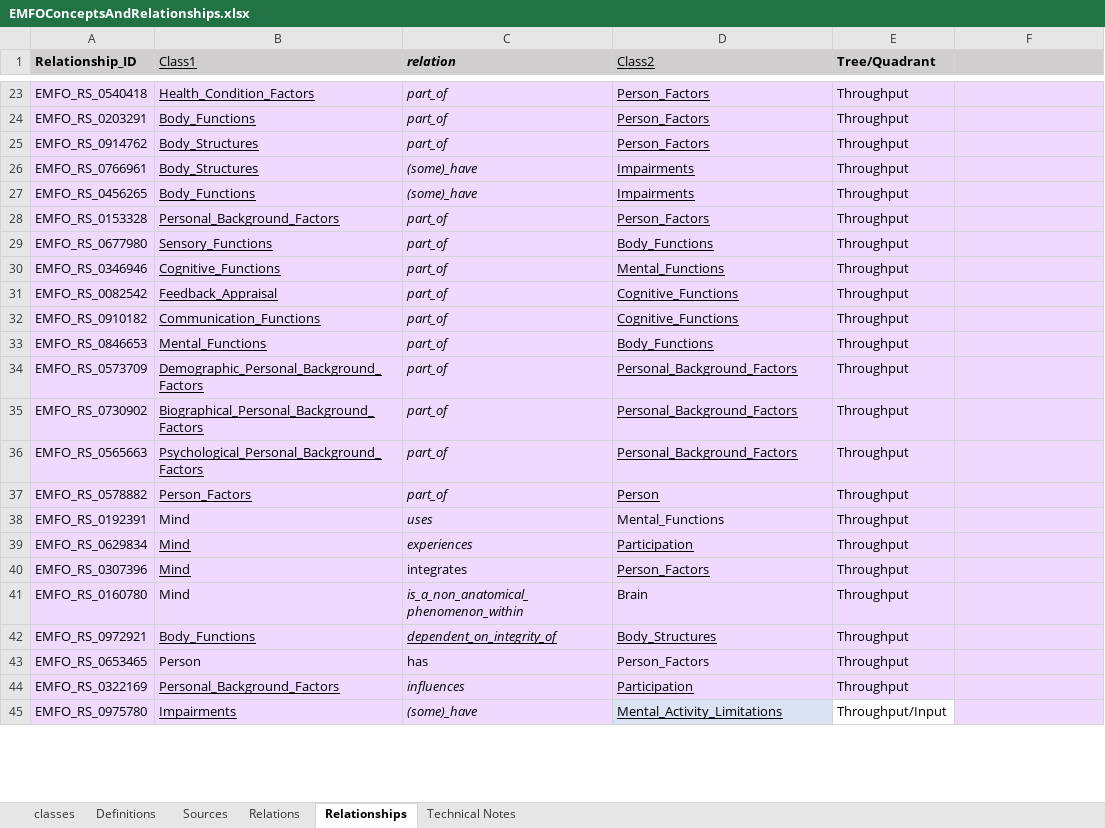
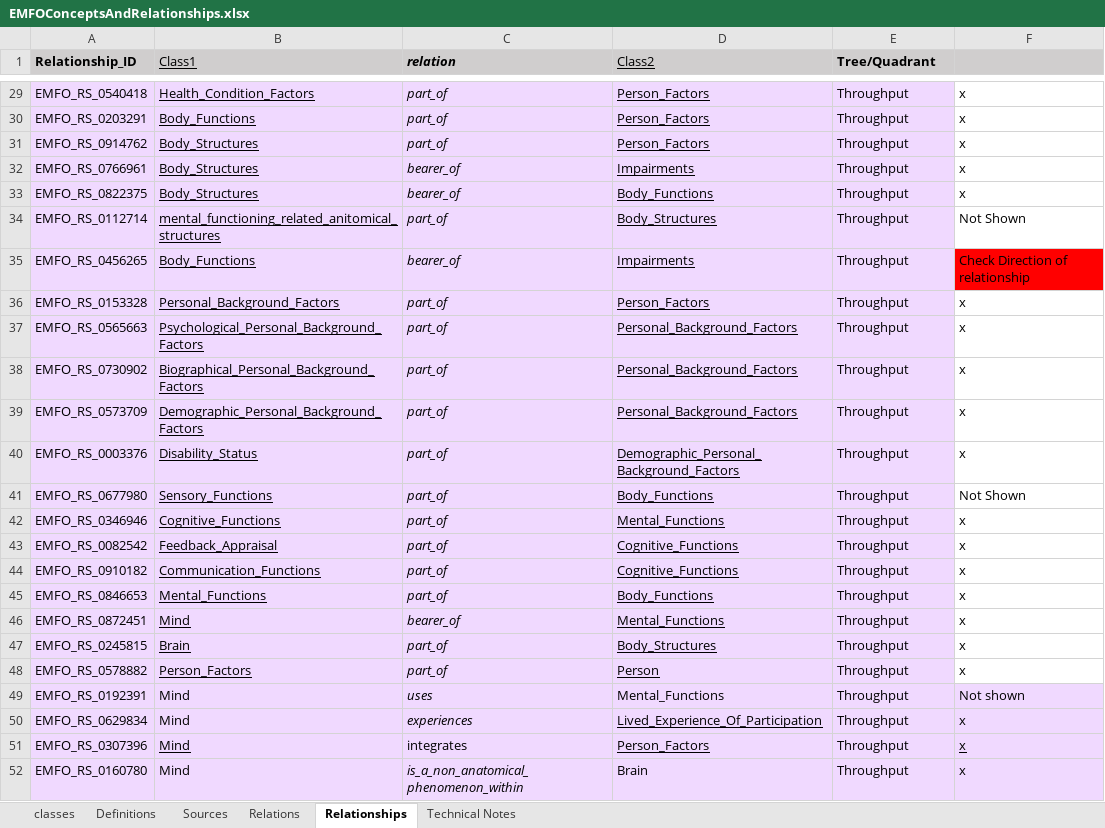
Before and after one commit to CC-RMD-EpiBio/EcologicalMentalFunctioningOntology, an Excel workbook: resources/EMFOConceptsAndRelationships.xlsx, sheet Relationships, drawn as a sheet; only a part is shown, gaps mark what is left out; values as stored, in another font and other column widths than the file's, no borders; removed rows and columns are numbered as before the commit, all else as after; the diff covers the shown part only; the diff names each change by its address in the sheet, - before the commit and + after, or states it on an @@ line.

```diff
--- a/resources/EMFOConceptsAndRelationships.xlsx (sheet Relationships)
+++ b/resources/EMFOConceptsAndRelationships.xlsx (sheet Relationships)
-F29:F32: (empty)
+F29:F32: x
-F29:F32 fill: #F0D9FF
+F29:F32 fill: none
-C32 (relation): (some)_have
+C32 (relation): bearer_of
+row 33: EMFO_RS_0822375 | Body_Structures | bearer_of | Body_Functions | Throughput | x
+row 34: EMFO_RS_0112714 | mental_functioning_related_anitomical_structures | part_of | Body_Structures | Throughput | Not Shown
-C35 (relation): (some)_have
+C35 (relation): bearer_of
-F35: (empty)
+F35: Check Direction of relationship
-F35 fill: #F0D9FF
+F35 fill: #FF0000
-F36: (empty)
+F36: x
-F36 fill: #F0D9FF
+F36 fill: none
+row 37: EMFO_RS_0565663 | Psychological_Personal_Background_Factors | part_of | Personal_Background_Factors | Throughput | x
+row 38: EMFO_RS_0730902 | Biographical_Personal_Background_Factors | part_of | Personal_Background_Factors | Throughput | x
+row 39: EMFO_RS_0573709 | Demographic_Personal_Background_Factors | part_of | Personal_Background_Factors | Throughput | x
+row 40: EMFO_RS_0003376 | Disability_Status | part_of | Demographic_Personal_Background_Factors | Throughput | x
-F41: (empty)
+F41: Not Shown
-F41:F45 fill: #F0D9FF
+F41:F45 fill: none
-F42:F45: (empty)
+F42:F45: x
-row 34: EMFO_RS_0573709 | Demographic_Personal_Background_Factors | part_of | Personal_Background_Factors | Throughput
-row 35: EMFO_RS_0730902 | Biographical_Personal_Background_Factors | part_of | Personal_Background_Factors | Throughput
-row 36: EMFO_RS_0565663 | Psychological_Personal_Background_Factors | part_of | Personal_Background_Factors | Throughput
+row 46: EMFO_RS_0872451 | Mind | bearer_of | Mental_Functions | Throughput | x
+row 47: EMFO_RS_0245815 | Brain | part_of | Body_Structures | Throughput | x
-F48: (empty)
+F48: x
-F48 fill: #F0D9FF
+F48 fill: none
-F49: (empty)
+F49: Not shown
-B50 underline: on
+B50 underline: off
-D50 (Class2): Participation
+D50 (Class2): Lived_Experience_Of_Participation
-F50:F52: (empty)
+F50:F52: x
-row 42: EMFO_RS_0972921 | Body_Functions | dependent_on_integrity_of | Body_Structures | Throughput
-row 43: EMFO_RS_0653465 | Person | has | Person_Factors | Throughput
-row 44: EMFO_RS_0322169 | Personal_Background_Factors | influences | Participation | Throughput
-row 45: EMFO_RS_0975780 | Impairments | (some)_have | Mental_Activity_Limitations | Throughput/Input
```
Also changed, not shown: 48 added rows, 27 removed rows, 1 moved row, 27 edited cells and cell formats elsewhere in this sheet, sheet classes, sheet Relations, resources/OntologyTopLevelDefinitions.xlsx, 1 other file.
